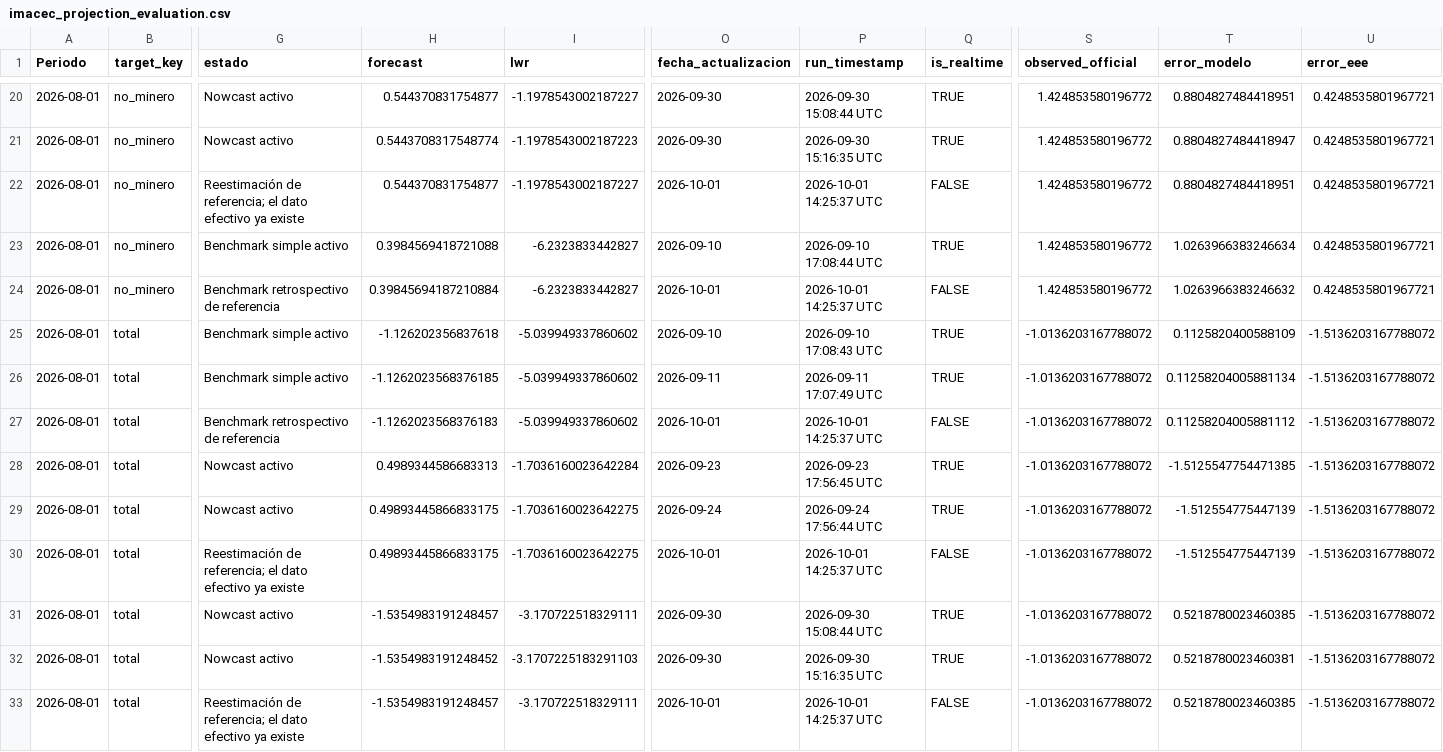
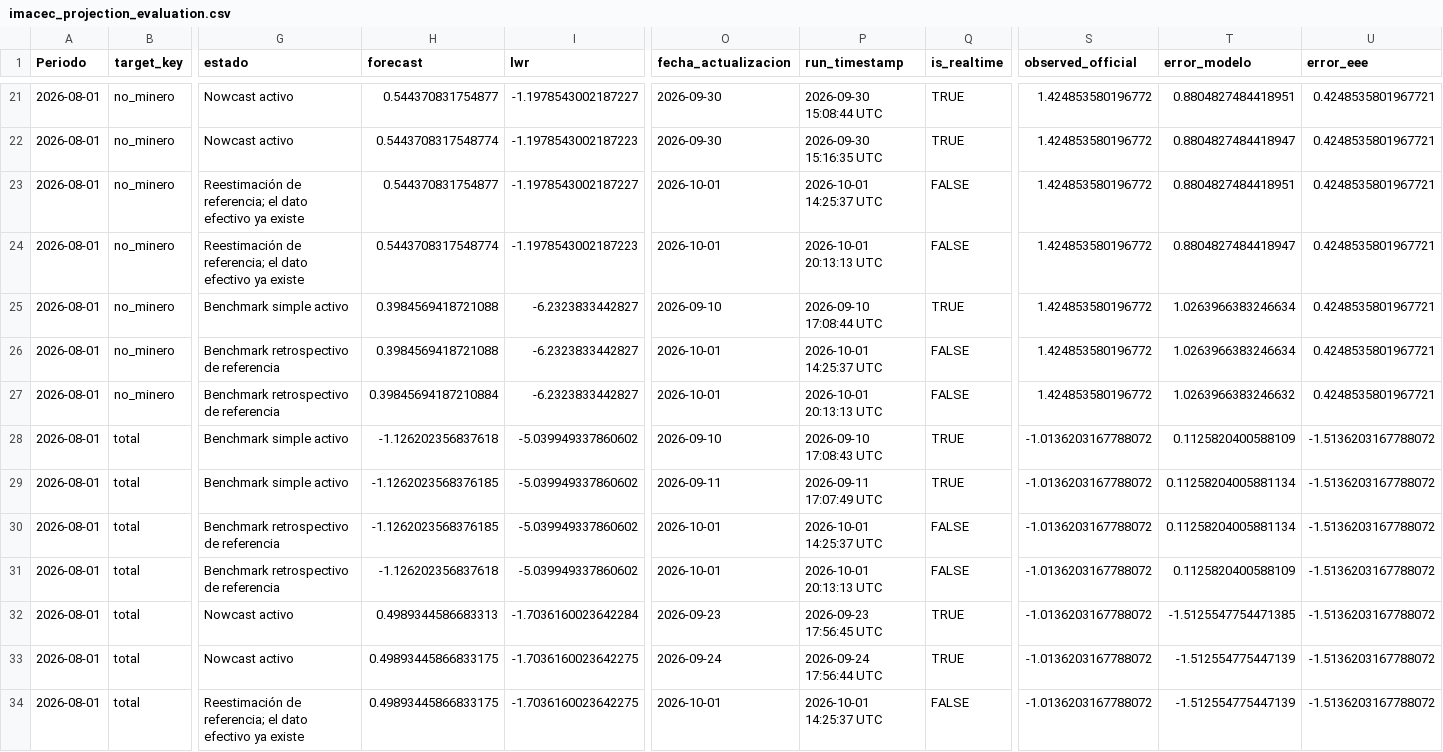
Before and after one commit to mulloav3007/Economics, a CSV file: data/processed/imacec_projection_evaluation.csv, drawn as a sheet; only a part is shown, gaps mark what is left out; the shorter side is filled out with more unchanged rows; addresses are those after the commit; rows hold the shown columns only; the diff covers the shown part only; the diff names each change by its address in the sheet, - before the commit and + after, or states it on an @@ line.

```diff
--- a/data/processed/imacec_projection_evaluation.csv
+++ b/data/processed/imacec_projection_evaluation.csv
+row 24: 2026-08-01 | no_minero | Reestimación de referencia; el dato efectivo ya existe | 0.5443708317548774 | -1.1978543002187223 | 2026-10-01 | 2026-10-01 20:13:13 UTC | FALSE | 1.424853580196772 | 0.8804827484418947 | 0.4248535801967721
+row 26: 2026-08-01 | no_minero | Benchmark retrospectivo de referencia | 0.3984569418721088 | -6.2323833442827 | 2026-10-01 | 2026-10-01 14:25:37 UTC | FALSE | 1.424853580196772 | 1.0263966383246634 | 0.4248535801967721
-P27 (run_timestamp): 2026-10-01 14:25:37 UTC
+P27 (run_timestamp): 2026-10-01 20:13:13 UTC
-H30 (forecast): -1.1262023568376183
+H30 (forecast): -1.1262023568376185
-T30 (error_modelo): 0.11258204005881112
+T30 (error_modelo): 0.11258204005881134
+row 31: 2026-08-01 | total | Benchmark retrospectivo de referencia | -1.126202356837618 | -5.039949337860602 | 2026-10-01 | 2026-10-01 20:13:13 UTC | FALSE | -1.0136203167788072 | 0.1125820400588109 | -1.5136203167788072
```
Also changed, not shown: 3 added rows and 1 edited cell elsewhere in this file, data/processed/imacec_nowcast_history.csv, data/processed/imacec_nowcast_history_all_models.csv, 53 other files.
